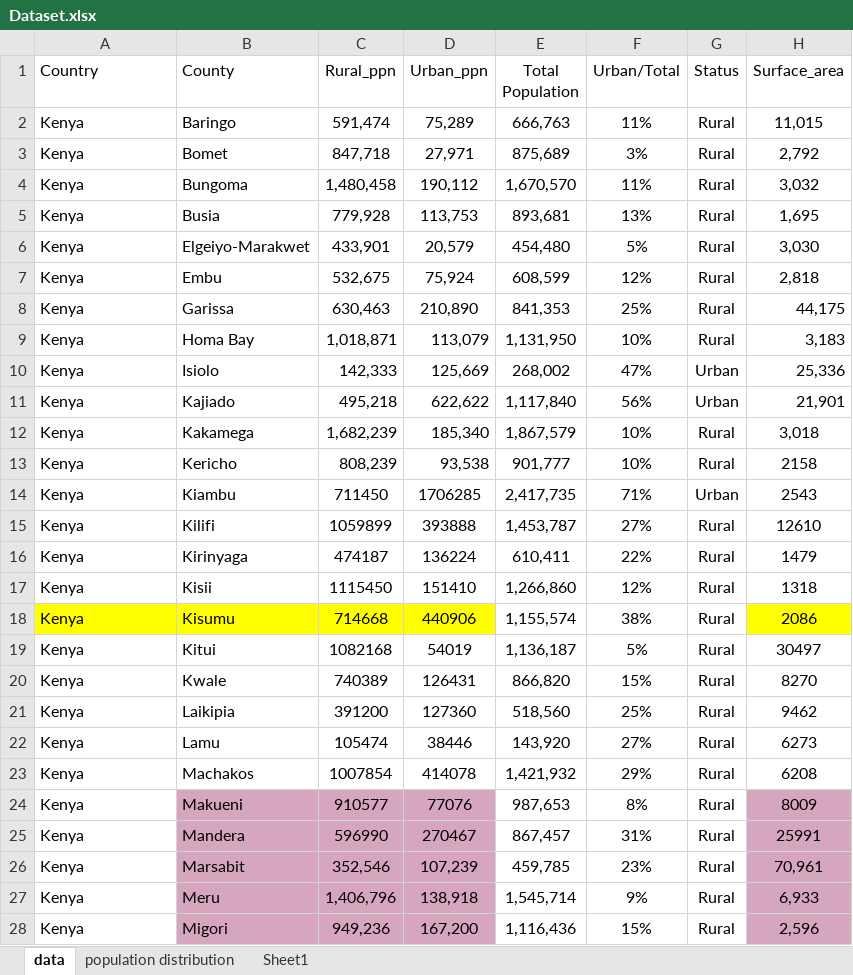
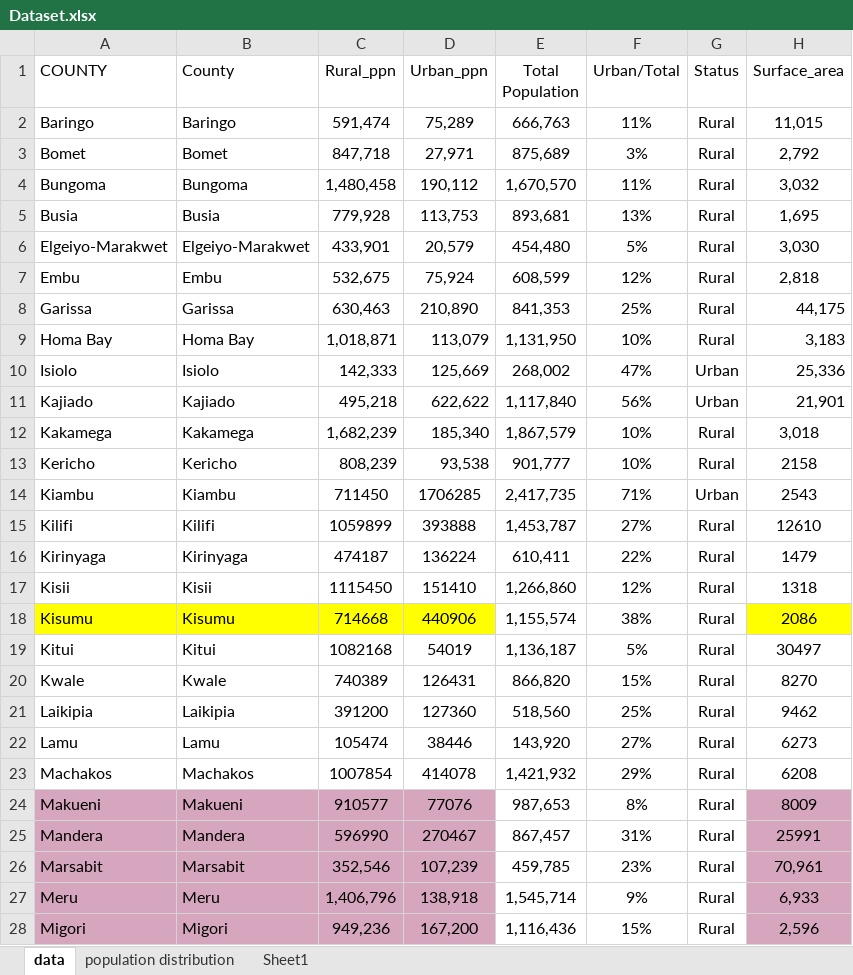
Before and after one commit to sophicist/DTE-Datathon, an Excel workbook: Dataset/Dataset.xlsx, sheet data, drawn as a sheet; only a part is shown; values as stored, in another font and other column widths than the file's, no borders; the diff covers the shown part only; the diff names each change by its address in the sheet, - before the commit and + after, or states it on an @@ line.

```diff
--- a/Dataset/Dataset.xlsx (sheet data)
+++ b/Dataset/Dataset.xlsx (sheet data)
-A1: Country
+A1: COUNTY
-A2 (COUNTY): Kenya
+A2 (COUNTY): Baringo
-A3 (COUNTY): Kenya
+A3 (COUNTY): Bomet
-A4 (COUNTY): Kenya
+A4 (COUNTY): Bungoma
-A5 (COUNTY): Kenya
+A5 (COUNTY): Busia
-A6 (COUNTY): Kenya
+A6 (COUNTY): Elgeiyo-Marakwet
-A7 (COUNTY): Kenya
+A7 (COUNTY): Embu
-A8 (COUNTY): Kenya
+A8 (COUNTY): Garissa
-A9 (COUNTY): Kenya
+A9 (COUNTY): Homa Bay
-A10 (COUNTY): Kenya
+A10 (COUNTY): Isiolo
-A11 (COUNTY): Kenya
+A11 (COUNTY): Kajiado
-A12 (COUNTY): Kenya
+A12 (COUNTY): Kakamega
-A13 (COUNTY): Kenya
+A13 (COUNTY): Kericho
-A14 (COUNTY): Kenya
+A14 (COUNTY): Kiambu
-A15 (COUNTY): Kenya
+A15 (COUNTY): Kilifi
-A16 (COUNTY): Kenya
+A16 (COUNTY): Kirinyaga
-A17 (COUNTY): Kenya
+A17 (COUNTY): Kisii
-A18 (COUNTY): Kenya
+A18 (COUNTY): Kisumu
-A19 (COUNTY): Kenya
+A19 (COUNTY): Kitui
-A20 (COUNTY): Kenya
+A20 (COUNTY): Kwale
-A21 (COUNTY): Kenya
+A21 (COUNTY): Laikipia
-A22 (COUNTY): Kenya
+A22 (COUNTY): Lamu
-A23 (COUNTY): Kenya
+A23 (COUNTY): Machakos
-A24 (COUNTY): Kenya
+A24 (COUNTY): Makueni
-A24:A28 fill: none
+A24:A28 fill: #D5A6BD
-A25 (COUNTY): Kenya
+A25 (COUNTY): Mandera
-A26 (COUNTY): Kenya
+A26 (COUNTY): Marsabit
-A27 (COUNTY): Kenya
+A27 (COUNTY): Meru
-A28 (COUNTY): Kenya
+A28 (COUNTY): Migori
```
Also changed, not shown: 20 edited cells and cell formats elsewhere in this sheet, 5 other files.
